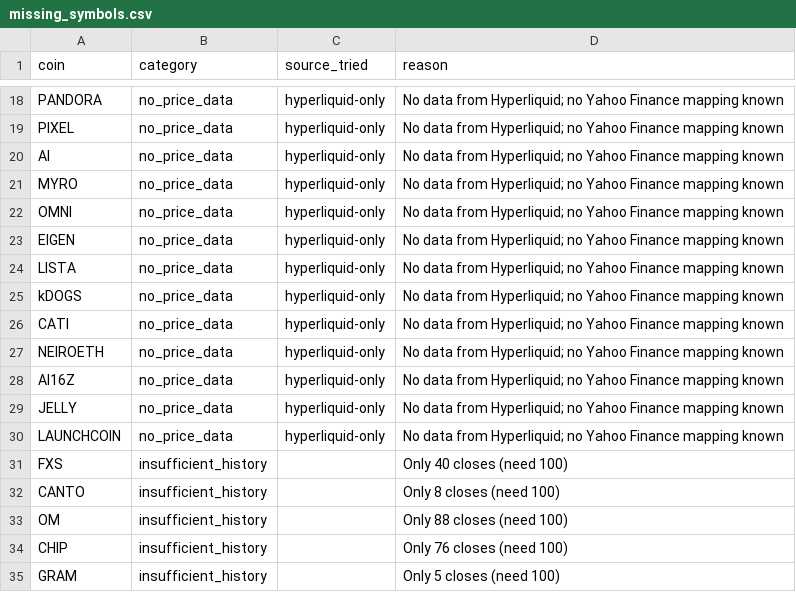
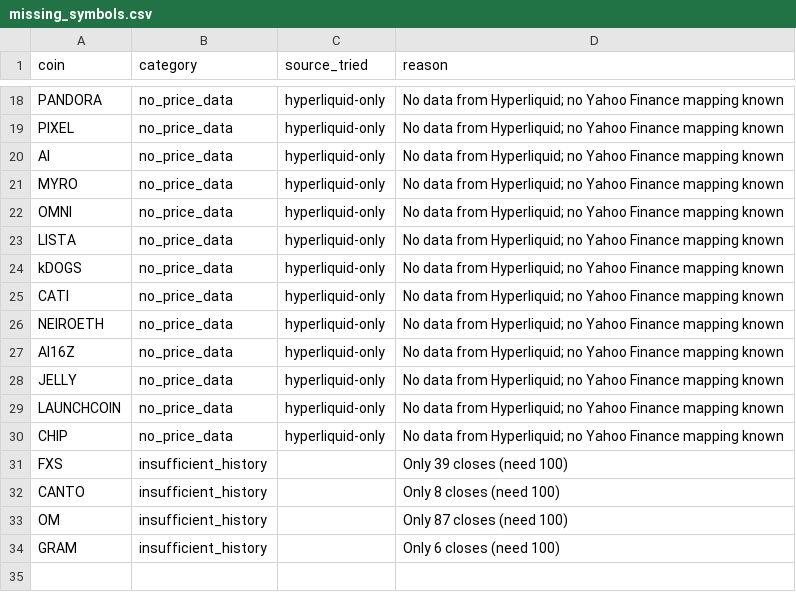
Before and after one commit to akiforge-lab/hyperliquid-momentum-scanner, a CSV file: output/missing_symbols.csv, drawn as a sheet; only a part is shown, gaps mark what is left out.

```diff
--- a/output/missing_symbols.csv
+++ b/output/missing_symbols.csv
@@ -22,3 +22,2 @@ MYRO,no_price_data,hyperliquid-only,No data from Hyperliquid; no Yahoo Finance m
 OMNI,no_price_data,hyperliquid-only,No data from Hyperliquid; no Yahoo Finance mapping known
-EIGEN,no_price_data,hyperliquid-only,No data from Hyperliquid; no Yahoo Finance mapping known
 LISTA,no_price_data,hyperliquid-only,No data from Hyperliquid; no Yahoo Finance mapping known
@@ -30,6 +29,6 @@ JELLY,no_price_data,hyperliquid-only,No data from Hyperliquid; no Yahoo Finance
 LAUNCHCOIN,no_price_data,hyperliquid-only,No data from Hyperliquid; no Yahoo Finance mapping known
-FXS,insufficient_history,,Only 40 closes (need 100)
+CHIP,no_price_data,hyperliquid-only,No data from Hyperliquid; no Yahoo Finance mapping known
+FXS,insufficient_history,,Only 39 closes (need 100)
 CANTO,insufficient_history,,Only 8 closes (need 100)
-OM,insufficient_history,,Only 88 closes (need 100)
-CHIP,insufficient_history,,Only 76 closes (need 100)
-GRAM,insufficient_history,,Only 5 closes (need 100)
+OM,insufficient_history,,Only 87 closes (need 100)
+GRAM,insufficient_history,,Only 6 closes (need 100)
```
Also changed, not shown: output/all_rankings.csv, output/pair_momentum.csv, 8 other files.
